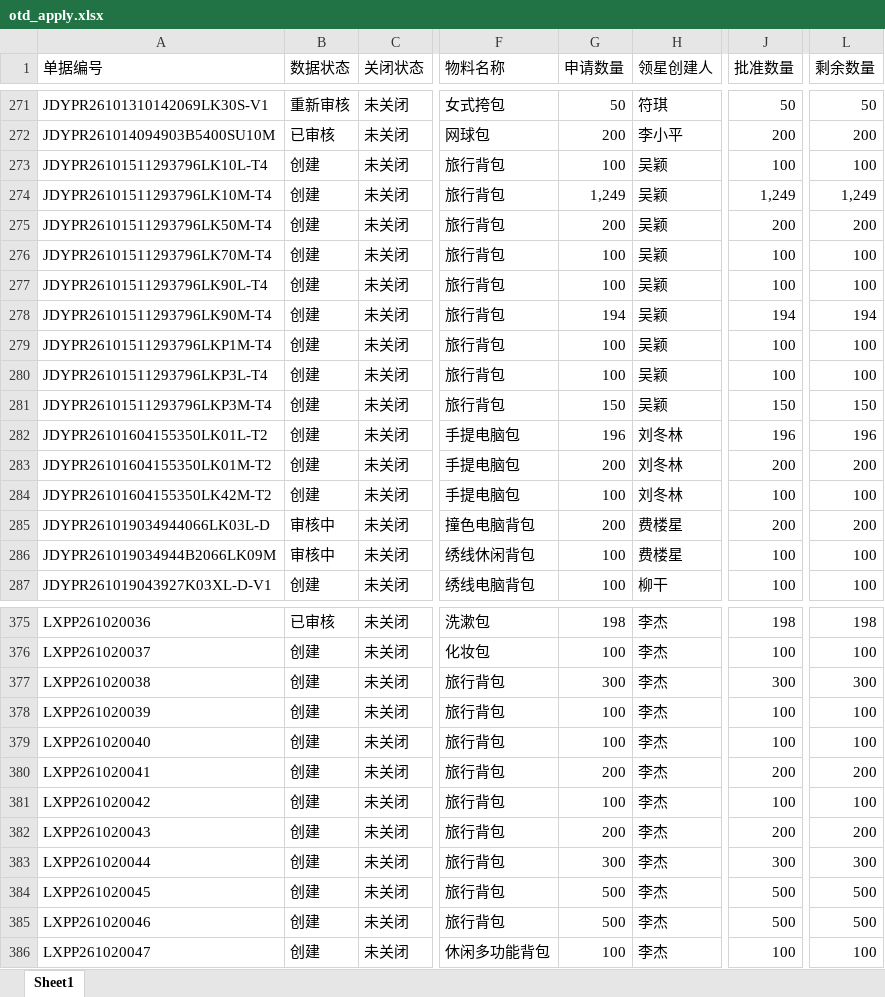
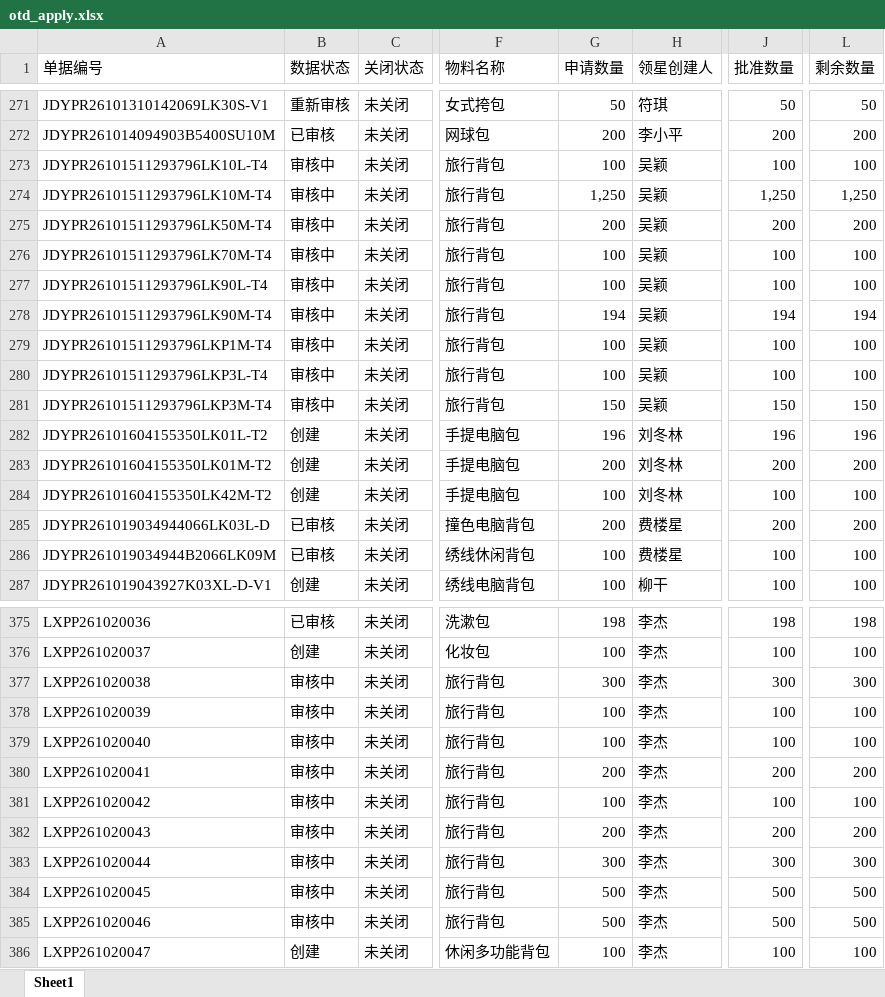
Before and after one commit to yikeqingsongguo/HY.supply-chain-management, an Excel workbook: src/otd_apply.xlsx, sheet Sheet1, drawn as a sheet; only a part is shown, gaps mark what is left out; values as stored, in another font and other column widths than the file's, no borders; the diff covers the shown part only; the diff names each change by its address in the sheet, - before the commit and + after, or states it on an @@ line.

```diff
--- a/src/otd_apply.xlsx (sheet Sheet1)
+++ b/src/otd_apply.xlsx (sheet Sheet1)
-B273:B281 (数据状态): 创建
+B273:B281 (数据状态): 审核中
-G274 (申请数量): 1,249
+G274 (申请数量): 1,250
-J274 (批准数量): 1,249
+J274 (批准数量): 1,250
-L274 (剩余数量): 1,249
+L274 (剩余数量): 1,250
-B285:B286 (数据状态): 审核中
+B285:B286 (数据状态): 已审核
-B377:B385 (数据状态): 创建
+B377:B385 (数据状态): 审核中
```
Also changed, not shown: 2 removed rows and 35 edited cells elsewhere in this sheet, src/otd_recv.xlsx, src/采购订单.xlsx, 1 other file.
